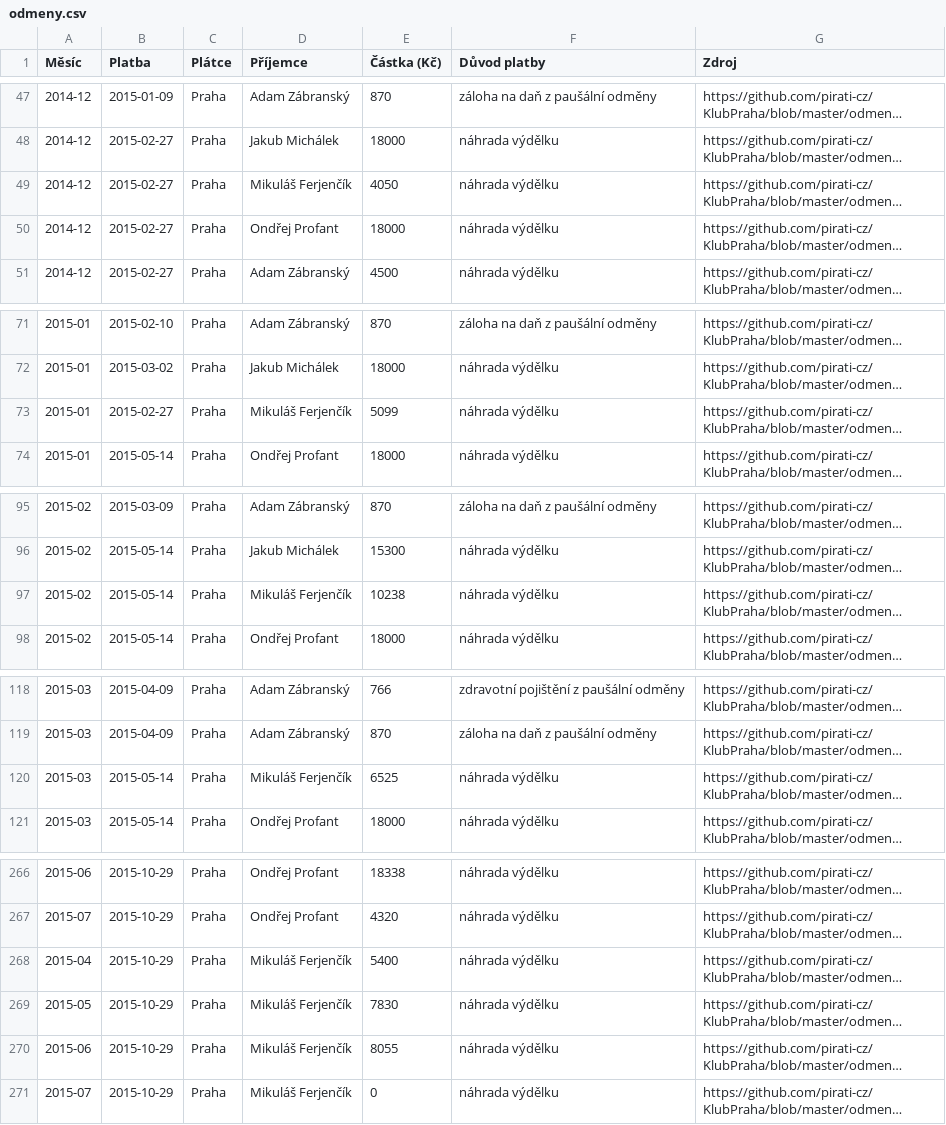
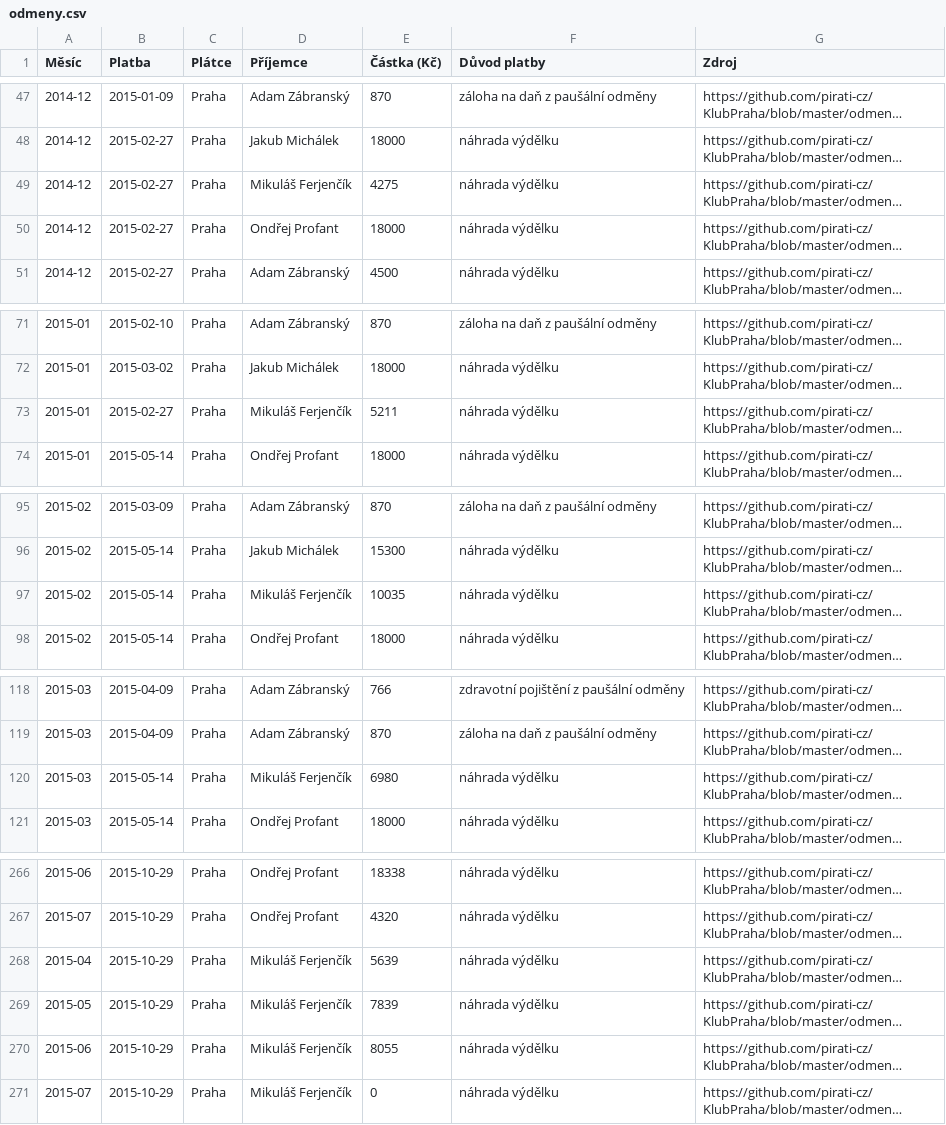
Before and after one commit to pirati-cz/KlubPraha, a CSV file: odmeny/odmeny.csv, drawn as a sheet; only a part is shown, gaps mark what is left out; long unchanged cells end in …; the diff names each change by its address in the sheet, - before the commit and + after, or states it on an @@ line.

Commit message:
Mikulas upravil data

```diff
--- a/odmeny/odmeny.csv
+++ b/odmeny/odmeny.csv
-E49 (Částka (Kč)): 4050
+E49 (Částka (Kč)): 4275
-E73 (Částka (Kč)): 5099
+E73 (Částka (Kč)): 5211
-E97 (Částka (Kč)): 10238
+E97 (Částka (Kč)): 10035
-E120 (Částka (Kč)): 6525
+E120 (Částka (Kč)): 6980
-E268 (Částka (Kč)): 5400
+E268 (Částka (Kč)): 5639
-E269 (Částka (Kč)): 7830
+E269 (Částka (Kč)): 7839
```
